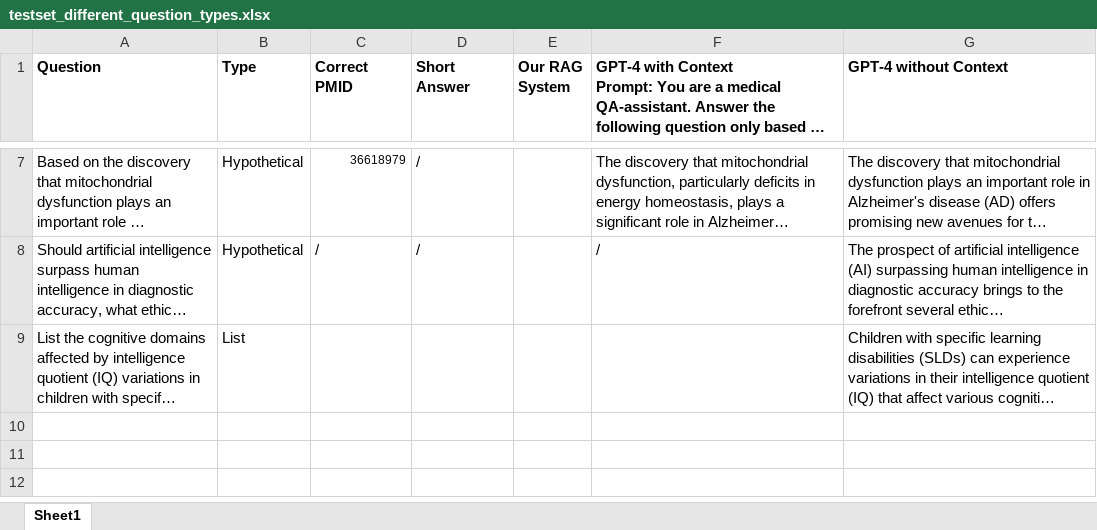
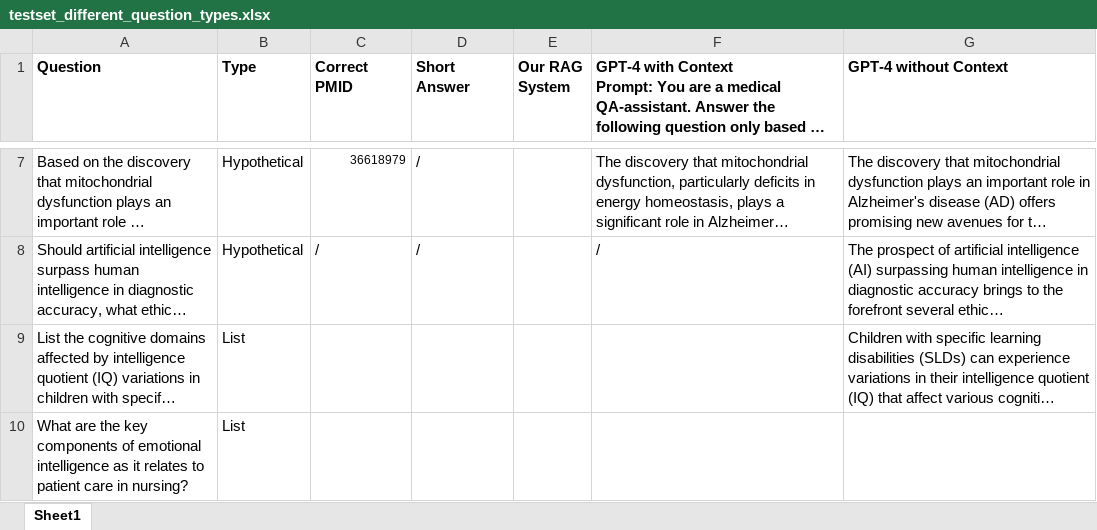
Before and after one commit to Matteo-Malve/RAGMedAssist-INLPT-WS2023, an Excel workbook: project/evaluation/llm_evaluation/question_types/testset_different_question_types.xlsx, sheet Sheet1, drawn as a sheet; only a part is shown, gaps mark what is left out; long unchanged cells end in …; values as stored, in another font and other column widths than the file's, no borders; the diff names each change by its address in the sheet, - before the commit and + after, or states it on an @@ line.

Commit message:
Update eval questions

```diff
--- a/project/evaluation/llm_evaluation/question_types/testset_different_question_types.xlsx (sheet Sheet1)
+++ b/project/evaluation/llm_evaluation/question_types/testset_different_question_types.xlsx (sheet Sheet1)
+row 10: What are the key components of emotional intelligence as it relates to patient care in nursing? | List
```
Also changed, not shown: 2 other files.
